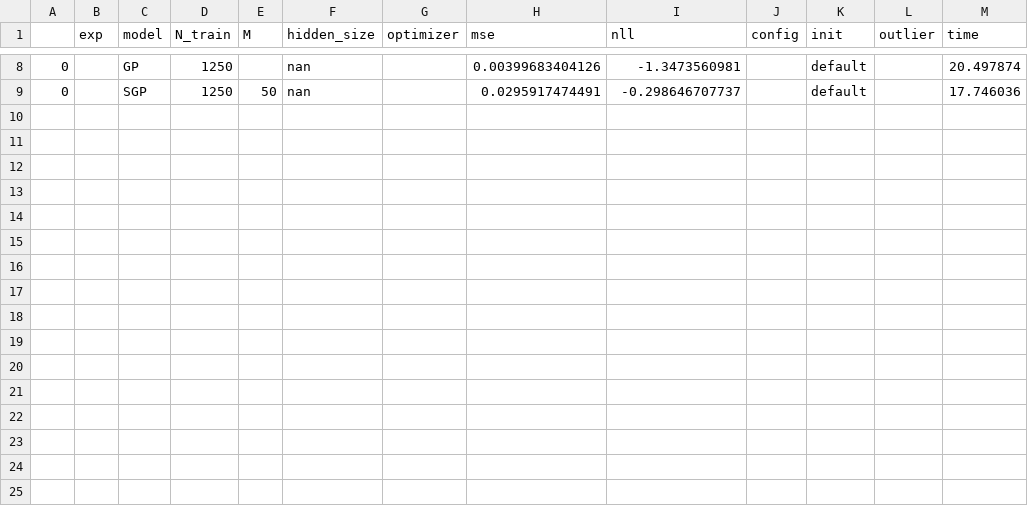
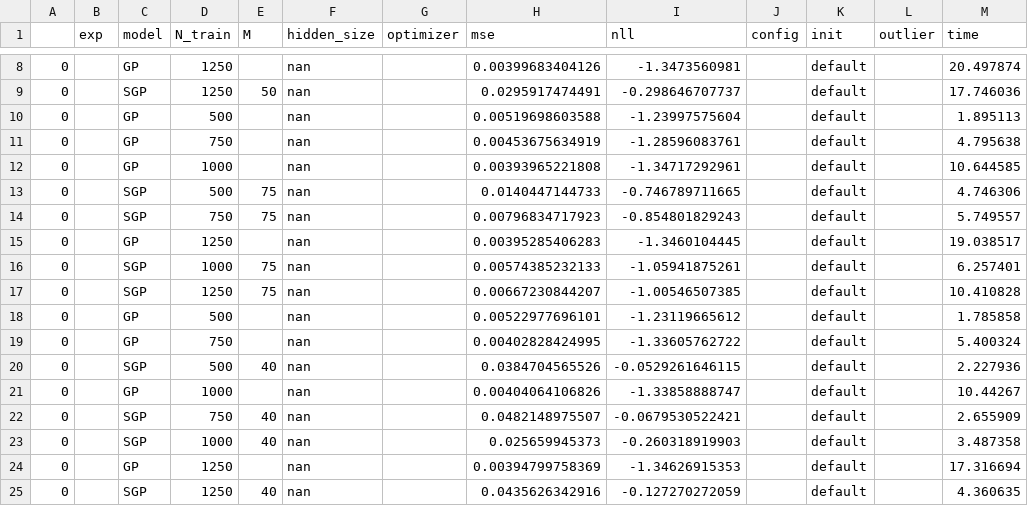
Before and after one commit to spascual/mlsalt-project, a CSV file: thesis_work/scores/baseline1.csv, drawn as a sheet; only a part is shown, gaps mark what is left out.

```diff
--- a/thesis_work/scores/baseline1.csv
+++ b/thesis_work/scores/baseline1.csv
@@ -9 +9,17 @@
 0,,SGP,1250,50,nan,,0.0295917474491,-0.298646707737,,default,,17.746036
+0,,GP,500,,nan,,0.00519698603588,-1.23997575604,,default,,1.895113
+0,,GP,750,,nan,,0.00453675634919,-1.28596083761,,default,,4.795638
+0,,GP,1000,,nan,,0.00393965221808,-1.34717292961,,default,,10.644585
+0,,SGP,500,75,nan,,0.0140447144733,-0.746789711665,,default,,4.746306
+0,,SGP,750,75,nan,,0.00796834717923,-0.854801829243,,default,,5.749557
+0,,GP,1250,,nan,,0.00395285406283,-1.3460104445,,default,,19.038517
+0,,SGP,1000,75,nan,,0.00574385232133,-1.05941875261,,default,,6.257401
+0,,SGP,1250,75,nan,,0.00667230844207,-1.00546507385,,default,,10.410828
+0,,GP,500,,nan,,0.00522977696101,-1.23119665612,,default,,1.785858
+0,,GP,750,,nan,,0.00402828424995,-1.33605762722,,default,,5.400324
+0,,SGP,500,40,nan,,0.0384704565526,-0.0529261646115,,default,,2.227936
+0,,GP,1000,,nan,,0.00404064106826,-1.33858888747,,default,,10.44267
+0,,SGP,750,40,nan,,0.0482148975507,-0.0679530522421,,default,,2.655909
+0,,SGP,1000,40,nan,,0.025659945373,-0.260318919903,,default,,3.487358
+0,,GP,1250,,nan,,0.00394799758369,-1.34626915353,,default,,17.316694
+0,,SGP,1250,40,nan,,0.0435626342916,-0.127270272059,,default,,4.360635
```
Also changed, not shown: thesis_work/scores/baseline2.csv, thesis_work/scores/baseline3.csv, 36 other files.
